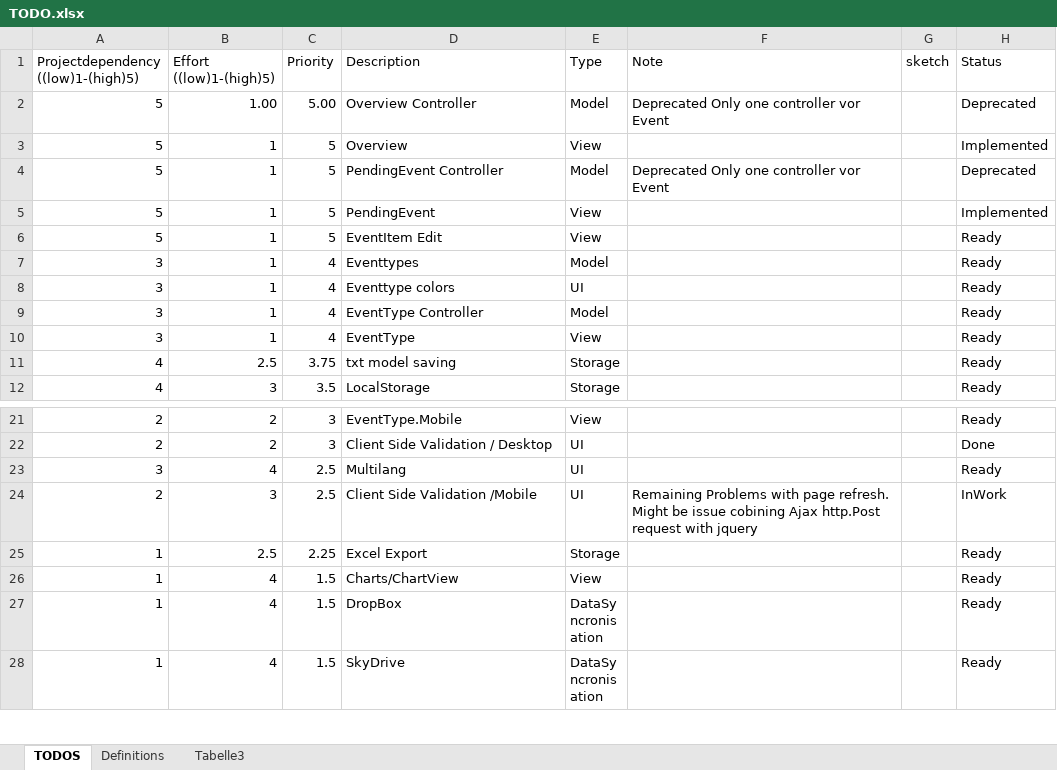
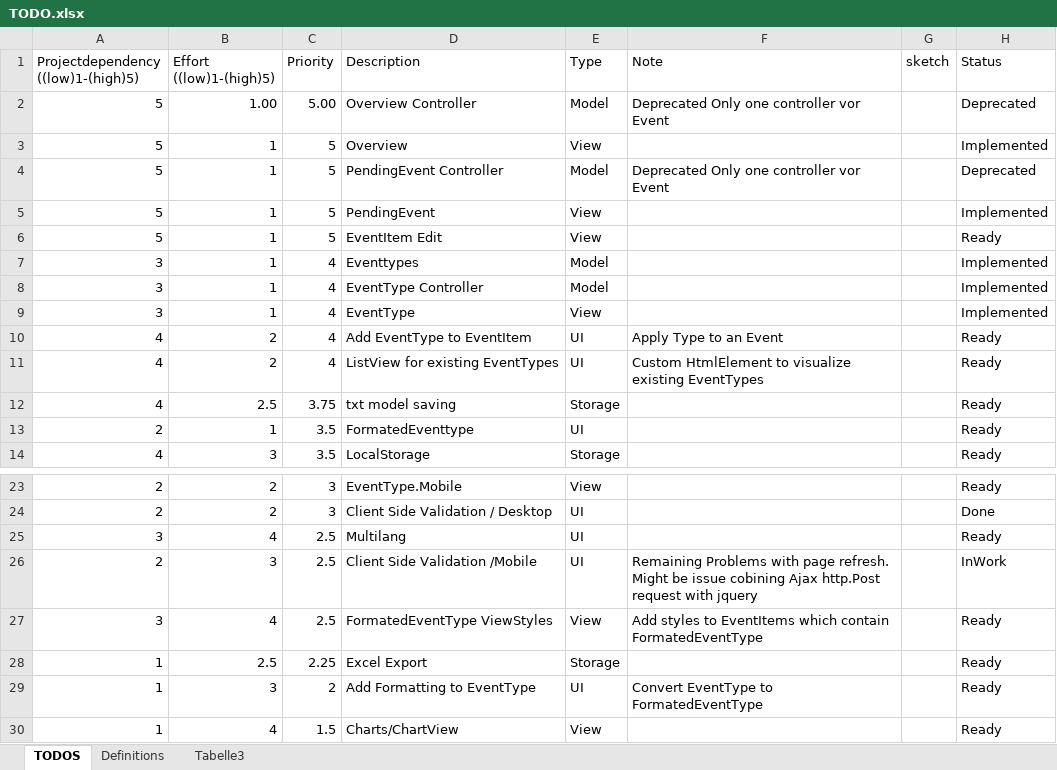
Before and after one commit to GundlackFelixDEV/ASP.NET_TUTS, an Excel workbook: EventManager/TODO.xlsx, sheet TODOS, drawn as a sheet; only a part is shown, gaps mark what is left out; the shorter side is filled out with more unchanged rows; values as stored, in another font and other column widths than the file's, no borders; conditional formats and table styles not drawn; removed rows and columns are numbered as before the commit, all else as after; the diff names each change by its address in the sheet, - before the commit and + after, or states it on an @@ line.

Commit message:
Add EventType Models, Views and Controller. Adding new EventTypes and Showing existing EventTypes implemented.

```diff
--- a/EventManager/TODO.xlsx (sheet TODOS)
+++ b/EventManager/TODO.xlsx (sheet TODOS)
-H7 (Status): Ready
+H7 (Status): Implemented
-row 8: 3 | 1 | 4 | Eventtype colors | UI |  |  | Ready
-H8:H9 (Status): Ready
+H8:H9 (Status): Implemented
+row 10: 4 | 2 | 4 | Add EventType to EventItem | UI | Apply Type to an Event |  | Ready
+row 11: 4 | 2 | 4 | ListView for existing EventTypes | UI | Custom HtmlElement to visualize existing EventTypes |  | Ready
+row 13: 2 | 1 | 3.5 | FormatedEventtype | UI |  |  | Ready
+row 27: 3 | 4 | 2.5 | FormatedEventType ViewStyles | View | Add styles to EventItems which contain FormatedEventType |  | Ready
+row 29: 1 | 3 | 2 | Add Formatting to EventType | UI | Convert EventType to FormatedEventType |  | Ready
```
Also changed, not shown: 10 other files.
